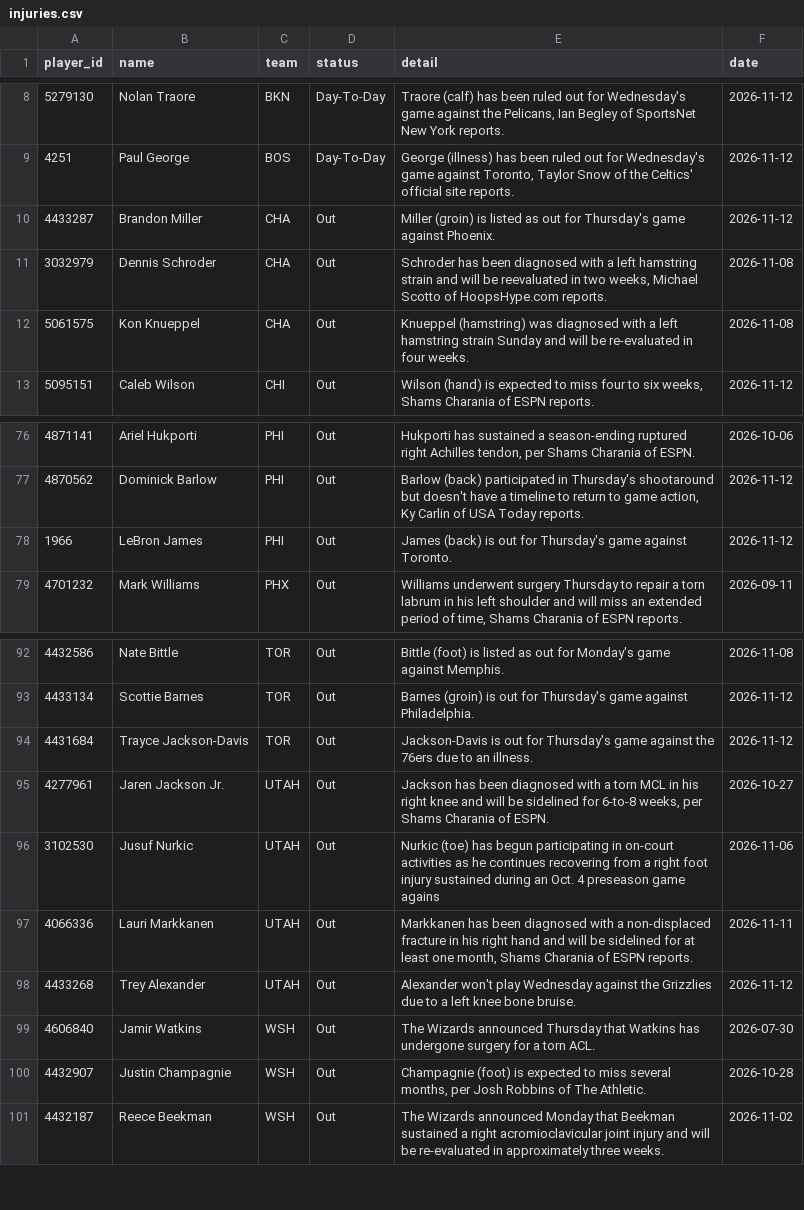
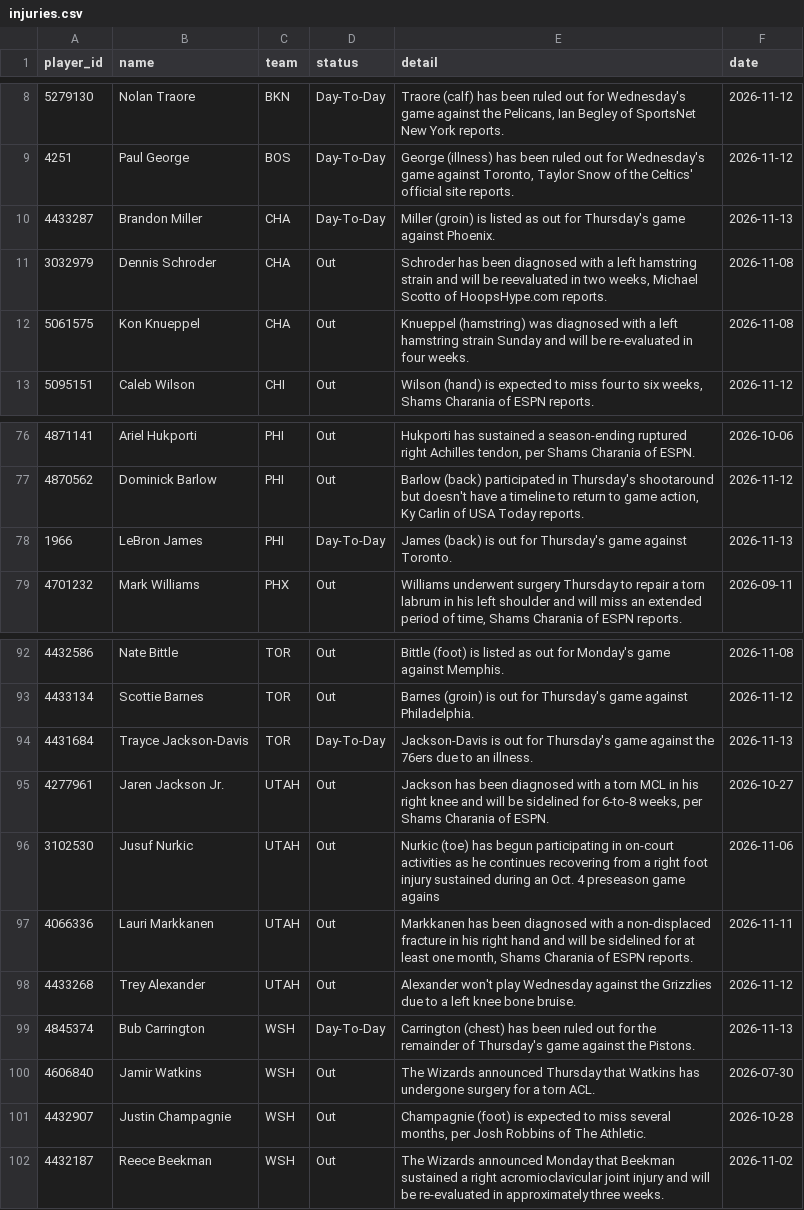
Before and after one commit to tdfarrell/betting-research, a CSV file: data/nba/injuries.csv, drawn as a sheet; only a part is shown, gaps mark what is left out.

```diff
--- a/data/nba/injuries.csv
+++ b/data/nba/injuries.csv
@@ -9,3 +9,3 @@ player_id,name,team,status,detail,date
 4251,Paul George,BOS,Day-To-Day,"George (illness) has been ruled out for Wednesday's game against Toronto, Taylor Snow of the Celtics' official site reports.",2026-11-12
-4433287,Brandon Miller,CHA,Out,Miller (groin) is listed as out for Thursday's game against Phoenix.,2026-11-12
+4433287,Brandon Miller,CHA,Day-To-Day,Miller (groin) is listed as out for Thursday's game against Phoenix.,2026-11-13
 3032979,Dennis Schroder,CHA,Out,"Schroder has been diagnosed with a left hamstring strain and will be reevaluated in two weeks, Michael Scotto of HoopsHype.com reports.",2026-11-08
@@ -77,3 +77,3 @@ player_id,name,team,status,detail,date
 4870562,Dominick Barlow,PHI,Out,"Barlow (back) participated in Thursday's shootaround but doesn't have a timeline to return to game action, Ky Carlin of USA Today reports.",2026-11-12
-1966,LeBron James,PHI,Out,James (back) is out for Thursday's game against Toronto.,2026-11-12
+1966,LeBron James,PHI,Day-To-Day,James (back) is out for Thursday's game against Toronto.,2026-11-13
 4701232,Mark Williams,PHX,Out,"Williams underwent surgery Thursday to repair a torn labrum in his left shoulder and will miss an extended period of time, Shams Charania of ESPN reports.",2026-09-11
@@ -93,3 +93,3 @@ player_id,name,team,status,detail,date
 4433134,Scottie Barnes,TOR,Out,Barnes (groin) is out for Thursday's game against Philadelphia.,2026-11-12
-4431684,Trayce Jackson-Davis,TOR,Out,Jackson-Davis is out for Thursday's game against the 76ers due to an illness.,2026-11-12
+4431684,Trayce Jackson-Davis,TOR,Day-To-Day,Jackson-Davis is out for Thursday's game against the 76ers due to an illness.,2026-11-13
 4277961,Jaren Jackson Jr.,UTAH,Out,"Jackson has been diagnosed with a torn MCL in his right knee and will be sidelined for 6-to-8 weeks, per Shams Charania of ESPN.",2026-10-27
@@ -98,2 +98,3 @@ player_id,name,team,status,detail,date
 4433268,Trey Alexander,UTAH,Out,Alexander won't play Wednesday against the Grizzlies due to a left knee bone bruise.,2026-11-12
+4845374,Bub Carrington,WSH,Day-To-Day,Carrington (chest) has been ruled out for the remainder of Thursday's game against the Pistons.,2026-11-13
 4606840,Jamir Watkins,WSH,Out,The Wizards announced Thursday that Watkins has undergone surgery for a torn ACL.,2026-07-30
```
Also changed, not shown: data/nba/lines_close.csv, data/nba/team_games.csv, 49 other files.
